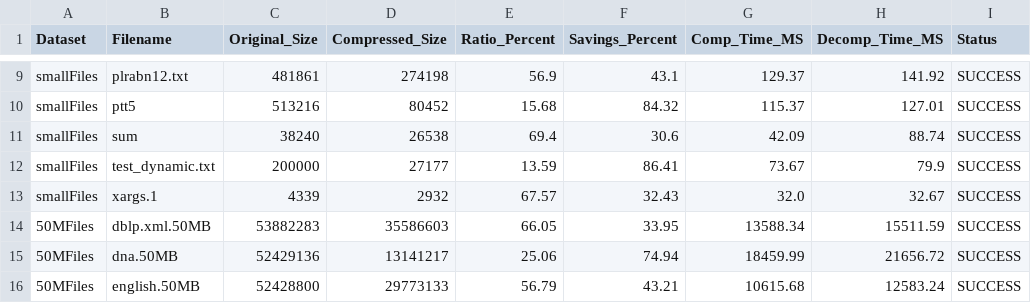
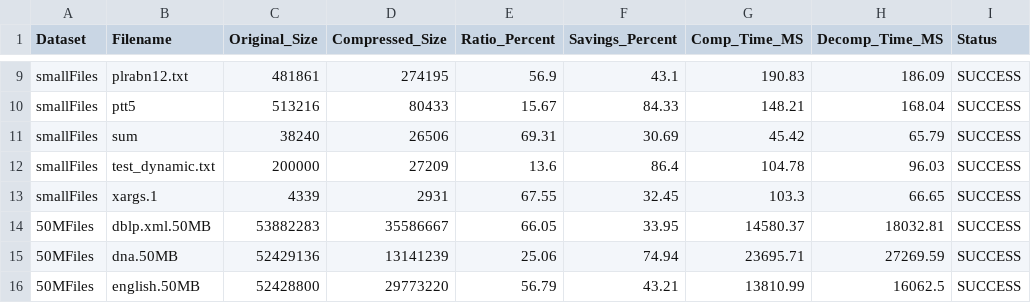
Before and after one commit to Matanelevavi/ANS-Compression, a CSV file: results/Rygrans_Results.csv, drawn as a sheet; only a part is shown, gaps mark what is left out; the diff covers the shown part only; the diff names each change by its address in the sheet, - before the commit and + after, or states it on an @@ line.

```diff
--- a/results/Rygrans_Results.csv
+++ b/results/Rygrans_Results.csv
-D9 (Compressed_Size): 274198
+D9 (Compressed_Size): 274195
-G9 (Comp_Time_MS): 129.37
+G9 (Comp_Time_MS): 190.83
-H9 (Decomp_Time_MS): 141.92
+H9 (Decomp_Time_MS): 186.09
-D10 (Compressed_Size): 80452
+D10 (Compressed_Size): 80433
-E10 (Ratio_Percent): 15.68
+E10 (Ratio_Percent): 15.67
-F10 (Savings_Percent): 84.32
+F10 (Savings_Percent): 84.33
-G10 (Comp_Time_MS): 115.37
+G10 (Comp_Time_MS): 148.21
-H10 (Decomp_Time_MS): 127.01
+H10 (Decomp_Time_MS): 168.04
-D11 (Compressed_Size): 26538
+D11 (Compressed_Size): 26506
-E11 (Ratio_Percent): 69.4
+E11 (Ratio_Percent): 69.31
-F11 (Savings_Percent): 30.6
+F11 (Savings_Percent): 30.69
-G11 (Comp_Time_MS): 42.09
+G11 (Comp_Time_MS): 45.42
-H11 (Decomp_Time_MS): 88.74
+H11 (Decomp_Time_MS): 65.79
-D12 (Compressed_Size): 27177
+D12 (Compressed_Size): 27209
-E12 (Ratio_Percent): 13.59
+E12 (Ratio_Percent): 13.6
-F12 (Savings_Percent): 86.41
+F12 (Savings_Percent): 86.4
-G12 (Comp_Time_MS): 73.67
+G12 (Comp_Time_MS): 104.78
-H12 (Decomp_Time_MS): 79.9
+H12 (Decomp_Time_MS): 96.03
-D13 (Compressed_Size): 2932
+D13 (Compressed_Size): 2931
-E13 (Ratio_Percent): 67.57
+E13 (Ratio_Percent): 67.55
-F13 (Savings_Percent): 32.43
+F13 (Savings_Percent): 32.45
-G13 (Comp_Time_MS): 32.0
+G13 (Comp_Time_MS): 103.3
-H13 (Decomp_Time_MS): 32.67
+H13 (Decomp_Time_MS): 66.65
-D14 (Compressed_Size): 35586603
+D14 (Compressed_Size): 35586667
-G14 (Comp_Time_MS): 13588.34
+G14 (Comp_Time_MS): 14580.37
-H14 (Decomp_Time_MS): 15511.59
+H14 (Decomp_Time_MS): 18032.81
-D15 (Compressed_Size): 13141217
+D15 (Compressed_Size): 13141239
-G15 (Comp_Time_MS): 18459.99
+G15 (Comp_Time_MS): 23695.71
-H15 (Decomp_Time_MS): 21656.72
+H15 (Decomp_Time_MS): 27269.59
-D16 (Compressed_Size): 29773133
+D16 (Compressed_Size): 29773220
-G16 (Comp_Time_MS): 10615.68
+G16 (Comp_Time_MS): 13810.99
-H16 (Decomp_Time_MS): 12583.24
+H16 (Decomp_Time_MS): 16062.5
```
Also changed, not shown: 40 edited cells elsewhere in this file, results/Comparison_Large.csv, results/Comparison_Small.csv, 5 other files.
